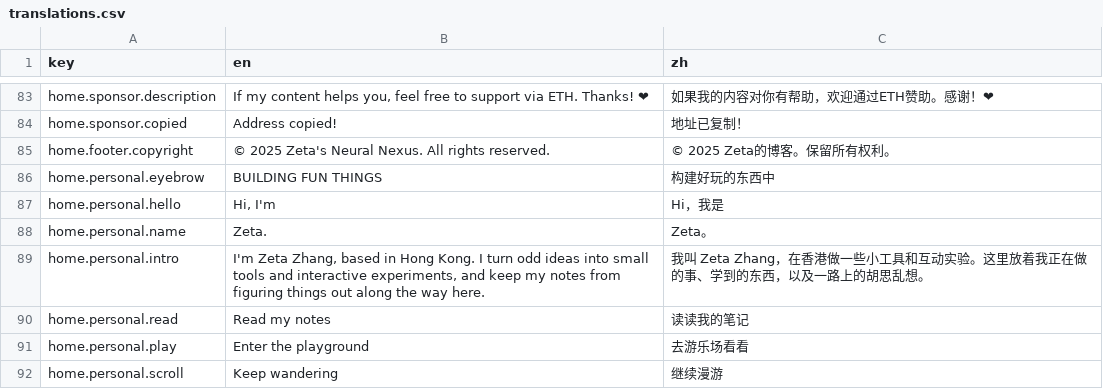
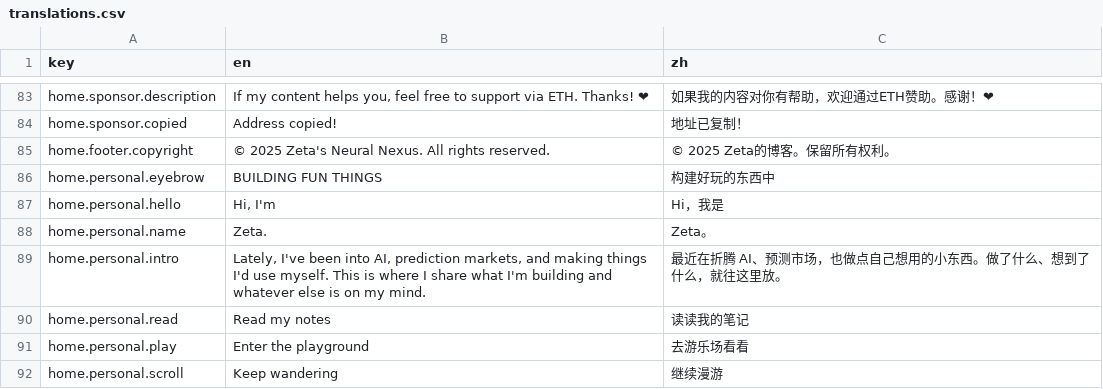
Before and after one commit to coolzeta/coolzeta.github.io, a CSV file: app/locales/translations.csv, drawn as a sheet; only a part is shown, gaps mark what is left out.

```diff
--- a/app/locales/translations.csv
+++ b/app/locales/translations.csv
@@ -88,3 +88,3 @@ home.personal.hello,"Hi, I'm","Hi，我是"
 home.personal.name,"Zeta.","Zeta。"
-home.personal.intro,"I'm Zeta Zhang, based in Hong Kong. I turn odd ideas into small tools and interactive experiments, and keep my notes from figuring things out along the way here.","我叫 Zeta Zhang，在香港做一些小工具和互动实验。这里放着我正在做的事、学到的东西，以及一路上的胡思乱想。"
+home.personal.intro,"Lately, I've been into AI, prediction markets, and making things I'd use myself. This is where I share what I'm building and whatever else is on my mind.","最近在折腾 AI、预测市场，也做点自己想用的小东西。做了什么、想到了什么，就往这里放。"
 home.personal.read,"Read my notes","读读我的笔记"
```
Also changed, not shown: 4 other files.
